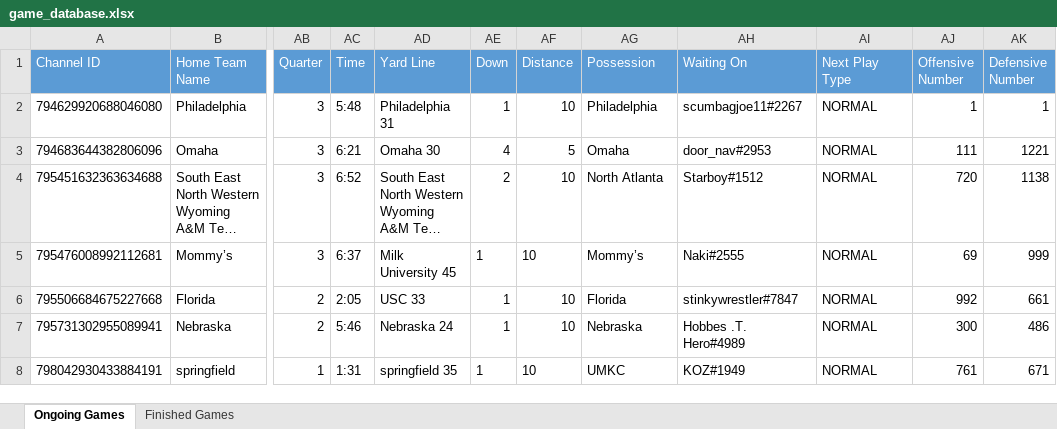
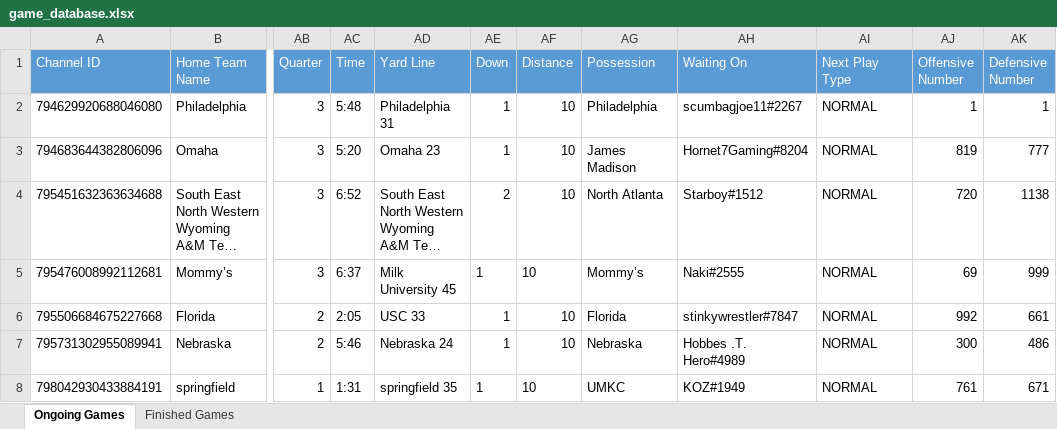
Before and after one commit to akick31/FCFB-Ref-Bot, an Excel workbook: game_database.xlsx, sheet Ongoing Games, drawn as a sheet; only a part is shown, gaps mark what is left out; long unchanged cells end in …; values as stored, in another font and other column widths than the file's, no borders; the diff names each change by its address in the sheet, - before the commit and + after, or states it on an @@ line.

```diff
--- a/game_database.xlsx (sheet Ongoing Games)
+++ b/game_database.xlsx (sheet Ongoing Games)
-AC3 (Time): 6:21
+AC3 (Time): 5:20
-AD3 (Yard Line): Omaha 30
+AD3 (Yard Line): Omaha 23
-AE3 (Down): 4
+AE3 (Down): 1
-AF3 (Distance): 5
+AF3 (Distance): 10
-AG3 (Possession): Omaha
+AG3 (Possession): James Madison
-AH3 (Waiting On): door_nav#2953
+AH3 (Waiting On): Hornet7Gaming#8204
-AJ3 (Offensive Number): 111
+AJ3 (Offensive Number): 819
-AK3 (Defensive Number): 1221
+AK3 (Defensive Number): 777
```
Also changed, not shown: stats_database.xlsx, 3 other files.
